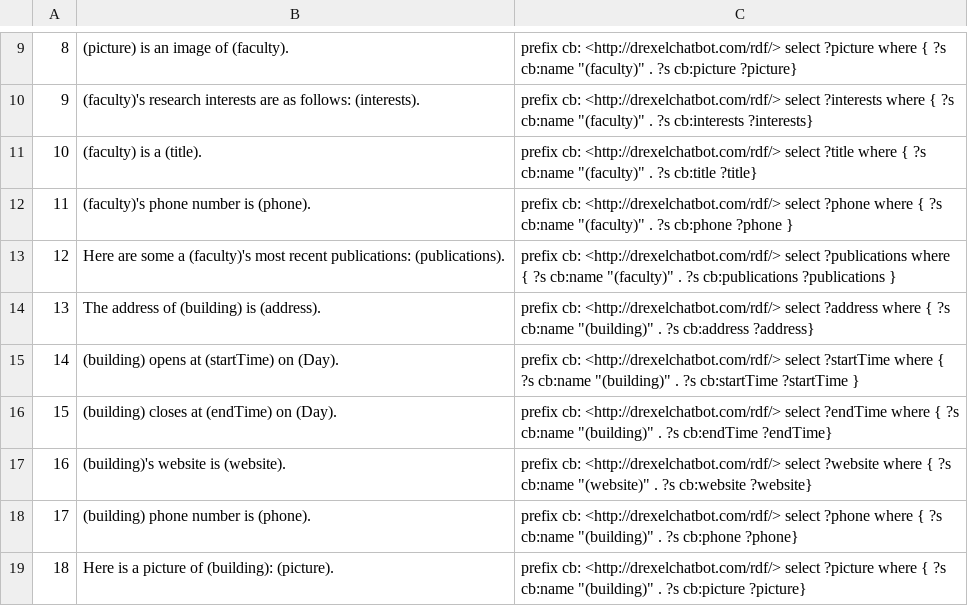
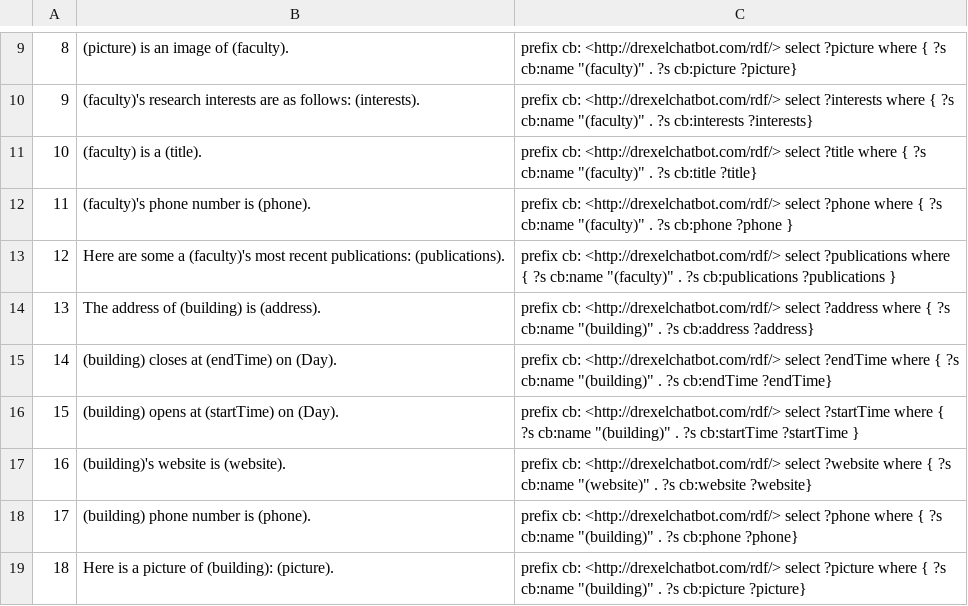
Before and after one commit to DrexelChatbotGroup/DrexelChatbot, a CSV file: chatbot/genericAnswers.csv, drawn as a sheet; only a part is shown, gaps mark what is left out.

Commit message:
fixes #40

```diff
--- a/chatbot/genericAnswers.csv
+++ b/chatbot/genericAnswers.csv
@@ -14,4 +14,4 @@
 13,The address of (building) is (address).,prefix cb: <http://drexelchatbot.com/rdf/> select ?address where { ?s cb:name "(building)" . ?s cb:address ?address}
-14,(building) opens at (startTime) on (Day).,prefix cb: <http://drexelchatbot.com/rdf/> select ?startTime where { ?s cb:name "(building)" . ?s cb:startTime ?startTime }
-15,(building) closes at (endTime) on (Day).,prefix cb: <http://drexelchatbot.com/rdf/> select ?endTime where { ?s cb:name "(building)" . ?s cb:endTime ?endTime}
+14,(building) closes at (endTime) on (Day).,prefix cb: <http://drexelchatbot.com/rdf/> select ?endTime where { ?s cb:name "(building)" . ?s cb:endTime ?endTime}
+15,(building) opens at (startTime) on (Day).,prefix cb: <http://drexelchatbot.com/rdf/> select ?startTime where { ?s cb:name "(building)" . ?s cb:startTime ?startTime }
 16,(building)'s website is (website).,prefix cb: <http://drexelchatbot.com/rdf/> select ?website where { ?s cb:name "(website)" . ?s cb:website ?website}
```
